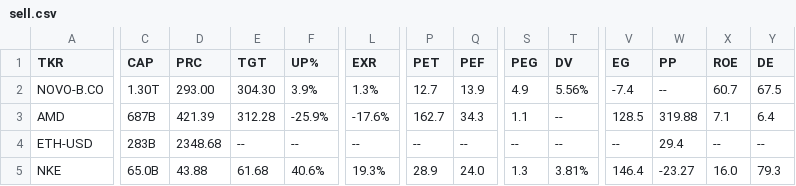
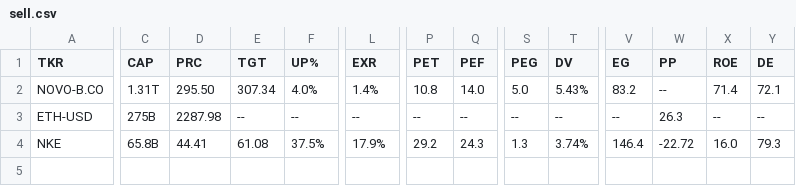
Before and after one commit to weirdapps/etorotrade, a CSV file: yahoofinance/output/sell.csv, drawn as a sheet; only a part is shown, gaps mark what is left out; removed rows and columns are numbered as before the commit, all else as after; rows hold the shown columns only; the diff covers the shown part only; the diff names each change by its address in the sheet, - before the commit and + after, or states it on an @@ line.

```diff
--- a/yahoofinance/output/sell.csv
+++ b/yahoofinance/output/sell.csv
-C2 (CAP): 1.30T
+C2 (CAP): 1.31T
-D2 (PRC): 293.00
+D2 (PRC): 295.50
-E2 (TGT): 304.30
+E2 (TGT): 307.34
-F2 (UP%): 3.9%
+F2 (UP%): 4.0%
-L2 (EXR): 1.3%
+L2 (EXR): 1.4%
-P2 (PET): 12.7
+P2 (PET): 10.8
-Q2 (PEF): 13.9
+Q2 (PEF): 14.0
-S2 (PEG): 4.9
+S2 (PEG): 5.0
-T2 (DV): 5.56%
+T2 (DV): 5.43%
-V2 (EG): -7.4
+V2 (EG): 83.2
-X2 (ROE): 60.7
+X2 (ROE): 71.4
-Y2 (DE): 67.5
+Y2 (DE): 72.1
-row 3: AMD | 687B | 421.39 | 312.28 | -25.9% | -17.6% | 162.7 | 34.3 | 1.1 | -- | 128.5 | 319.88 | 7.1 | 6.4
-C3 (CAP): 283B
+C3 (CAP): 275B
-D3 (PRC): 2348.68
+D3 (PRC): 2287.98
-W3 (PP): 29.4
+W3 (PP): 26.3
-C4 (CAP): 65.0B
+C4 (CAP): 65.8B
-D4 (PRC): 43.88
+D4 (PRC): 44.41
-E4 (TGT): 61.68
+E4 (TGT): 61.08
-F4 (UP%): 40.6%
+F4 (UP%): 37.5%
-L4 (EXR): 19.3%
+L4 (EXR): 17.9%
-P4 (PET): 28.9
+P4 (PET): 29.2
-Q4 (PEF): 24.0
+Q4 (PEF): 24.3
-T4 (DV): 3.81%
+T4 (DV): 3.74%
-W4 (PP): -23.27
+W4 (PP): -22.72
```
Also changed, not shown: 3 edited cells elsewhere in this file, yahoofinance/output/buy.csv, yahoofinance/output/etoro.csv, 2 other files.
